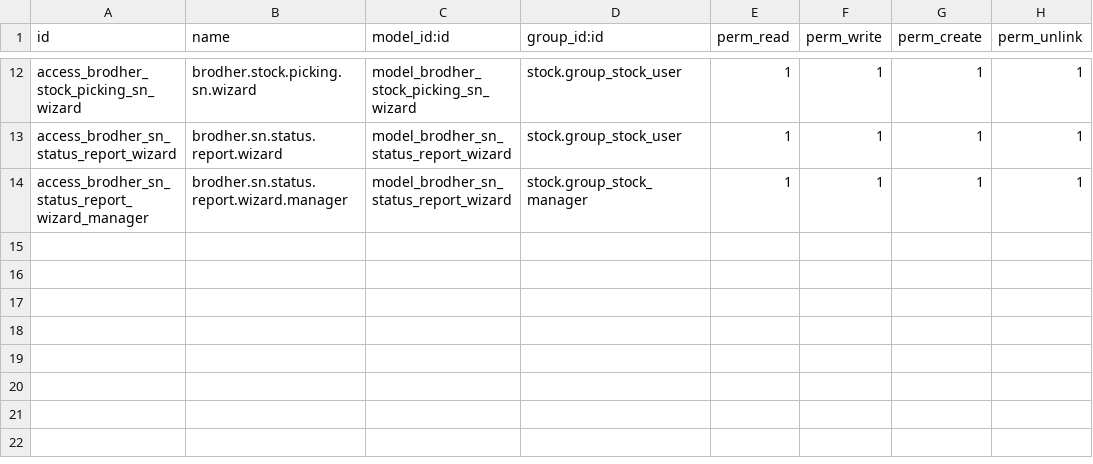
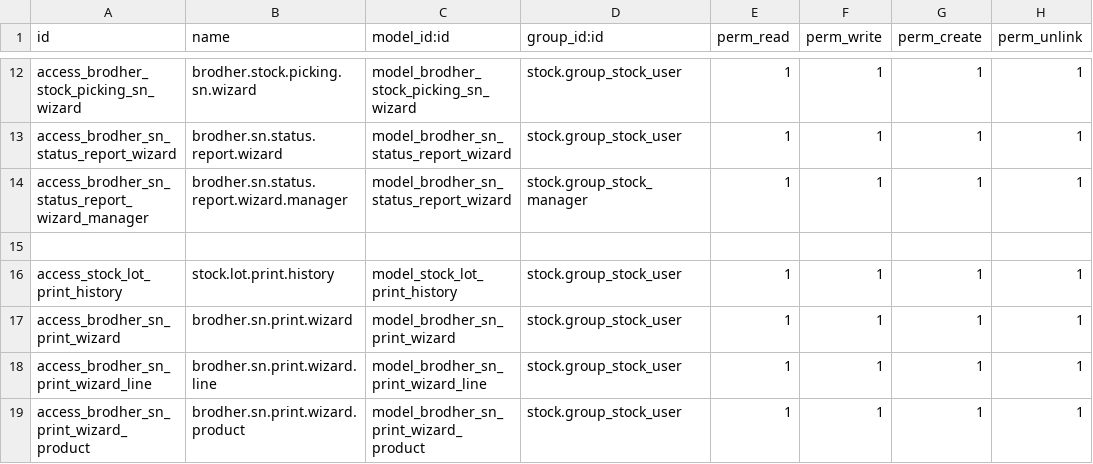
Before and after one commit to jaenudin86/odoo18addons, a CSV file: brodher_product_serial/security/ir.model.access.csv, drawn as a sheet; only a part is shown, gaps mark what is left out.

Commit message:
update print sn

```diff
--- a/brodher_product_serial/security/ir.model.access.csv
+++ b/brodher_product_serial/security/ir.model.access.csv
@@ -14 +14,6 @@ access_brodher_sn_status_report_wizard,brodher.sn.status.report.wizard,model_bro
 access_brodher_sn_status_report_wizard_manager,brodher.sn.status.report.wizard.manager,model_brodher_sn_status_report_wizard,stock.group_stock_manager,1,1,1,1
+
+access_stock_lot_print_history,stock.lot.print.history,model_stock_lot_print_history,stock.group_stock_user,1,1,1,1
+access_brodher_sn_print_wizard,brodher.sn.print.wizard,model_brodher_sn_print_wizard,stock.group_stock_user,1,1,1,1
+access_brodher_sn_print_wizard_line,brodher.sn.print.wizard.line,model_brodher_sn_print_wizard_line,stock.group_stock_user,1,1,1,1
+access_brodher_sn_print_wizard_product,brodher.sn.print.wizard.product,model_brodher_sn_print_wizard_product,stock.group_stock_user,1,1,1,1
```
Also changed, not shown: 12 other files.
